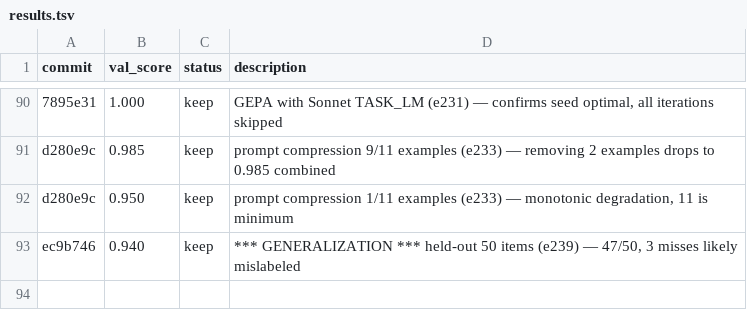
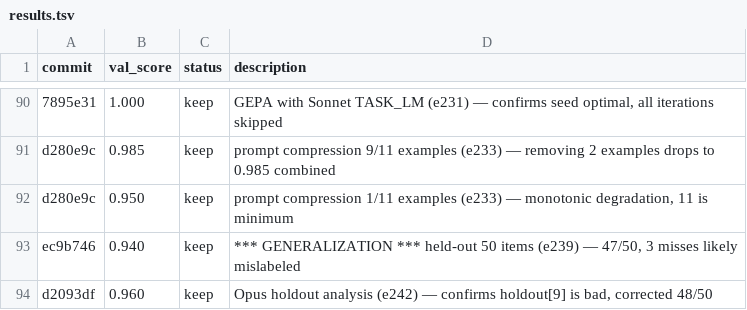
Before and after one commit to Hamza-Mos/posttrainer, a TSV file: gepa/results.tsv, drawn as a sheet; only a part is shown, gaps mark what is left out.

```diff
--- a/gepa/results.tsv
+++ b/gepa/results.tsv
@@ -93 +93,2 @@ d280e9c	0.950	keep	prompt compression 1/11 examples (e233) — monotonic degrada
 ec9b746	0.940	keep	*** GENERALIZATION *** held-out 50 items (e239) — 47/50, 3 misses likely mislabeled
+d2093df	0.960	keep	Opus holdout analysis (e242) — confirms holdout[9] is bad, corrected 48/50
```
Also changed, not shown: 1 other file.
